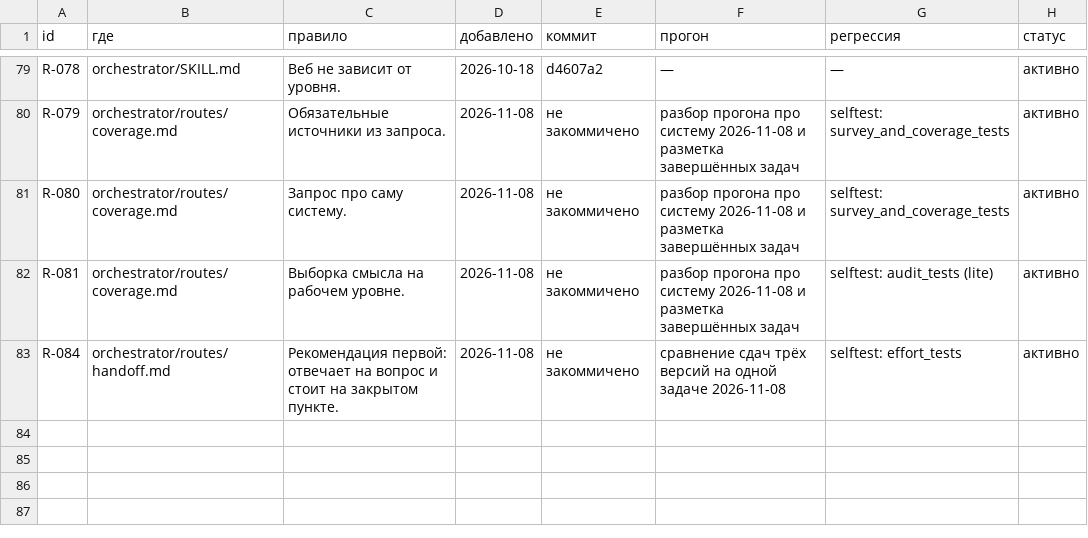
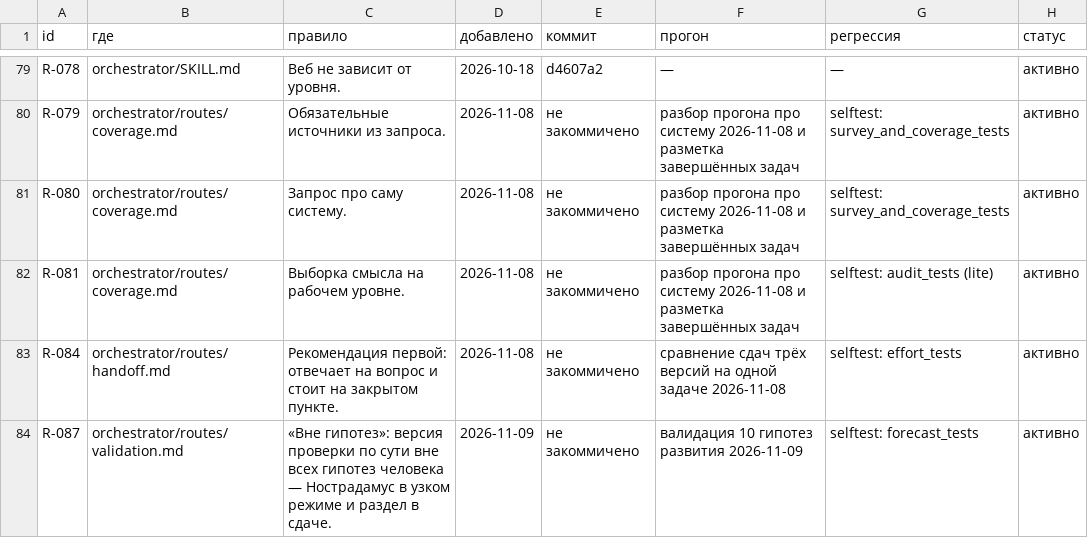
Before and after one commit to DingzhiboMike/Test-your-might, a CSV file: methodology/rules.csv, drawn as a sheet; only a part is shown, gaps mark what is left out; the diff names each change by its address in the sheet, - before the commit and + after, or states it on an @@ line.

```diff
--- a/methodology/rules.csv
+++ b/methodology/rules.csv
+row 84: R-087 | orchestrator/routes/validation.md | «Вне гипотез»: версия проверки по сути вне всех гипотез человека — Нострадамус в узком режиме и раздел в сдаче. | 2026-11-09 | не закоммичено | валидация 10 гипотез развития 2026-11-09 | selftest: forecast_tests | активно
```
Also changed, not shown: 7 other files.
